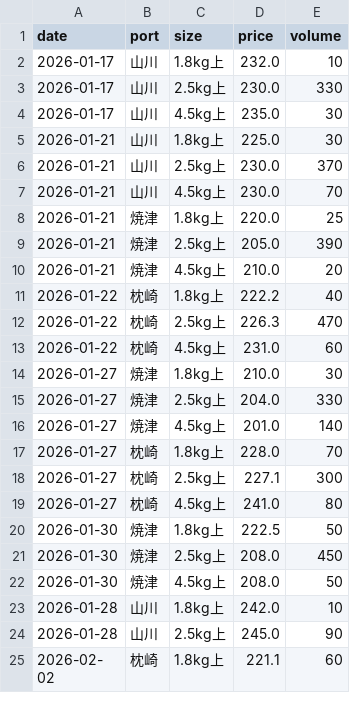
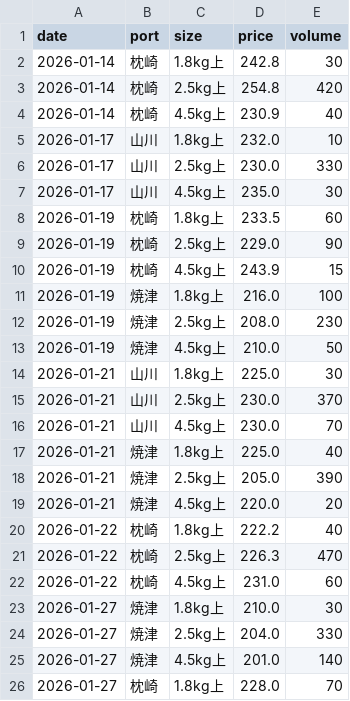
Before and after one commit to Yasher1979/katsuo-dashboard, a CSV file: data/market_input.csv, drawn as a sheet; only a part is shown; the shorter side is filled out with more unchanged rows.

Commit message:
Data: Add mid-Jan market data and fix Jan 21 Yaizu data

```diff
--- a/data/market_input.csv
+++ b/data/market_input.csv
@@ -1,2 +1,5 @@
 date,port,size,price,volume
+2026-01-14,枕崎,1.8kg上,242.8,30
+2026-01-14,枕崎,2.5kg上,254.8,420
+2026-01-14,枕崎,4.5kg上,230.9,40
 2026-01-17,山川,1.8kg上,232.0,10
@@ -4,2 +7,8 @@ date,port,size,price,volume
 2026-01-17,山川,4.5kg上,235.0,30
+2026-01-19,枕崎,1.8kg上,233.5,60
+2026-01-19,枕崎,2.5kg上,229.0,90
+2026-01-19,枕崎,4.5kg上,243.9,15
+2026-01-19,焼津,1.8kg上,216.0,100
+2026-01-19,焼津,2.5kg上,208.0,230
+2026-01-19,焼津,4.5kg上,210.0,50
 2026-01-21,山川,1.8kg上,225.0,30
@@ -7,5 +16,5 @@ date,port,size,price,volume
 2026-01-21,山川,4.5kg上,230.0,70
-2026-01-21,焼津,1.8kg上,220.0,25
+2026-01-21,焼津,1.8kg上,225.0,40
 2026-01-21,焼津,2.5kg上,205.0,390
-2026-01-21,焼津,4.5kg上,210.0,20
+2026-01-21,焼津,4.5kg上,220.0,20
 2026-01-22,枕崎,1.8kg上,222.2,40
```
Also changed, not shown: 1 other file.
